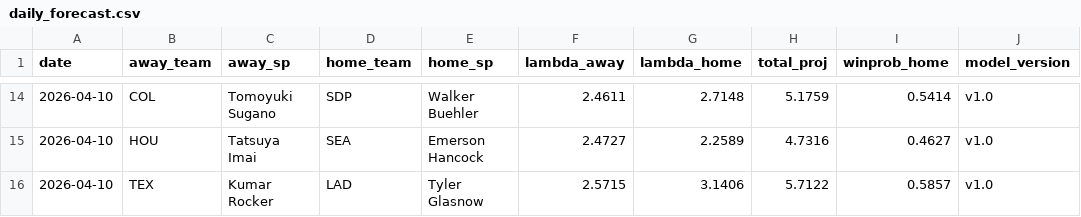
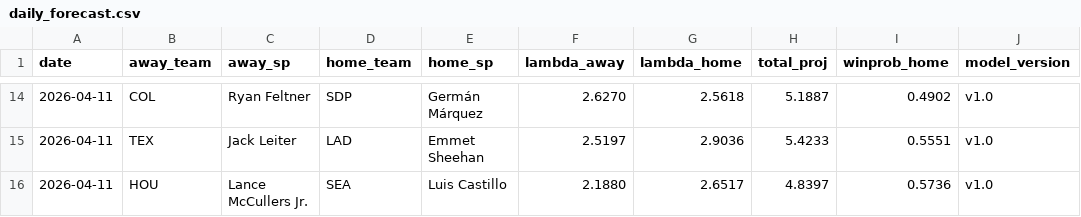
Before and after one commit to ClutchSheets/mlb-f5-forecaster, a CSV file: daily_forecast.csv, drawn as a sheet; only a part is shown, gaps mark what is left out; the diff covers the shown part only.

Commit message:
forecasts + odds 2026-04-11

```diff
--- a/daily_forecast.csv
+++ b/daily_forecast.csv
@@ -14,3 +14,3 @@
-2026-04-10,COL,Tomoyuki Sugano,SDP,Walker Buehler,2.4611,2.7148,5.1759,0.5414,v1.0
-2026-04-10,HOU,Tatsuya Imai,SEA,Emerson Hancock,2.4727,2.2589,4.7316,0.4627,v1.0
-2026-04-10,TEX,Kumar Rocker,LAD,Tyler Glasnow,2.5715,3.1406,5.7122,0.5857,v1.0
+2026-04-11,COL,Ryan Feltner,SDP,Germán Márquez,2.6270,2.5618,5.1887,0.4902,v1.0
+2026-04-11,TEX,Jack Leiter,LAD,Emmet Sheehan,2.5197,2.9036,5.4233,0.5551,v1.0
+2026-04-11,HOU,Lance McCullers Jr.,SEA,Luis Castillo,2.1880,2.6517,4.8397,0.5736,v1.0
```
Also changed, not shown: 5 added rows, 5 removed rows and 49 edited cells elsewhere in this file, 1 other file.
